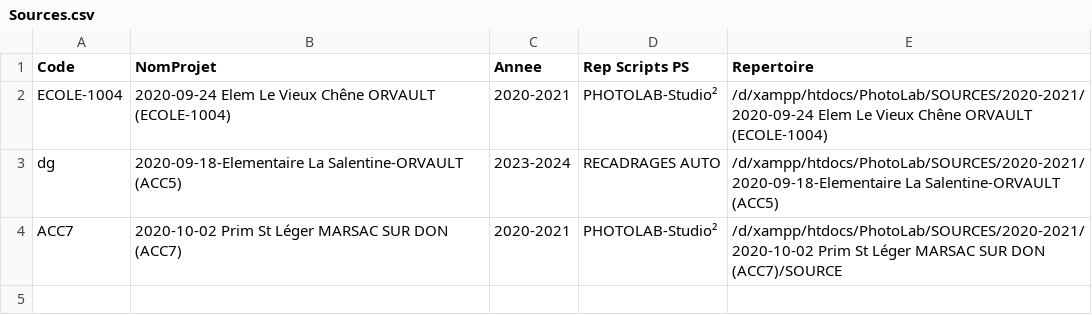
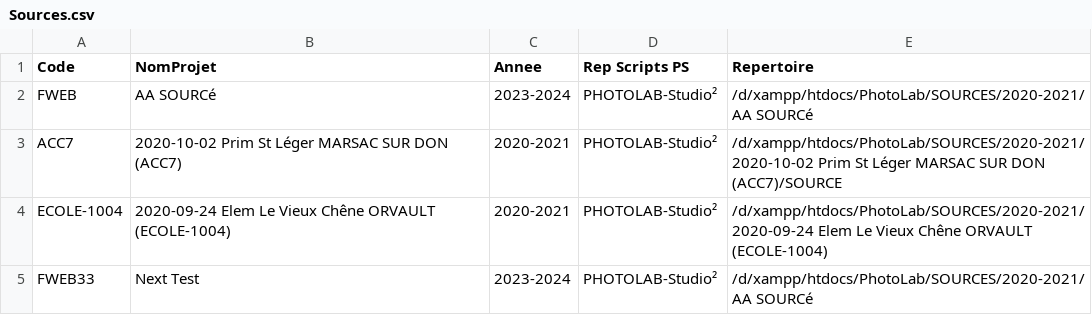
Before and after one commit to PLeray/Code, a CSV file: Sources.csv, drawn as a sheet.

```diff
--- a/Sources.csv
+++ b/Sources.csv
@@ -1,4 +1,5 @@
 Code;NomProjet;Annee;Rep Scripts PS;Repertoire
+FWEB;AA SOURCé;2023-2024;PHOTOLAB-Studio²;/d/xampp/htdocs/PhotoLab/SOURCES/2020-2021/AA SOURCé
+ACC7;2020-10-02 Prim St Léger MARSAC SUR DON (ACC7);2020-2021;PHOTOLAB-Studio²;/d/xampp/htdocs/PhotoLab/SOURCES/2020-2021/2020-10-02 Prim St Léger MARSAC SUR DON (ACC7)/SOURCE
 ECOLE-1004;2020-09-24 Elem Le Vieux Chêne ORVAULT (ECOLE-1004);2020-2021;PHOTOLAB-Studio²;/d/xampp/htdocs/PhotoLab/SOURCES/2020-2021/2020-09-24 Elem Le Vieux Chêne ORVAULT (ECOLE-1004)
-dg;2020-09-18-Elementaire La Salentine-ORVAULT (ACC5);2023-2024;RECADRAGES AUTO;/d/xampp/htdocs/PhotoLab/SOURCES/2020-2021/2020-09-18-Elementaire La Salentine-ORVAULT (ACC5)
-ACC7;2020-10-02 Prim St Léger MARSAC SUR DON (ACC7);2020-2021;PHOTOLAB-Studio²;/d/xampp/htdocs/PhotoLab/SOURCES/2020-2021/2020-10-02 Prim St Léger MARSAC SUR DON (ACC7)/SOURCE
+FWEB33;Next Test;2023-2024;PHOTOLAB-Studio²;/d/xampp/htdocs/PhotoLab/SOURCES/2020-2021/AA SOURCé
```
Also changed, not shown: SourcesCubeModif.csv, 45 other files.
